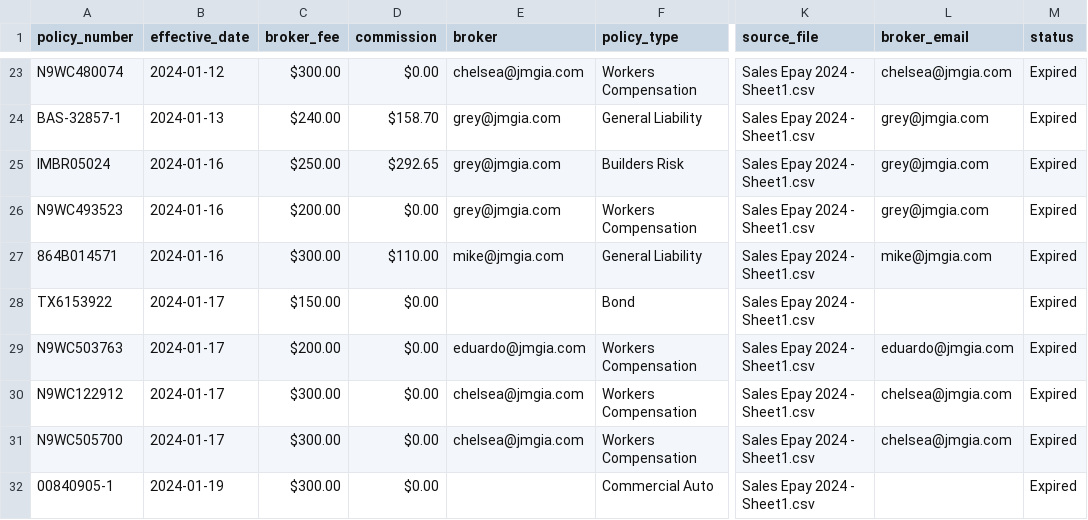
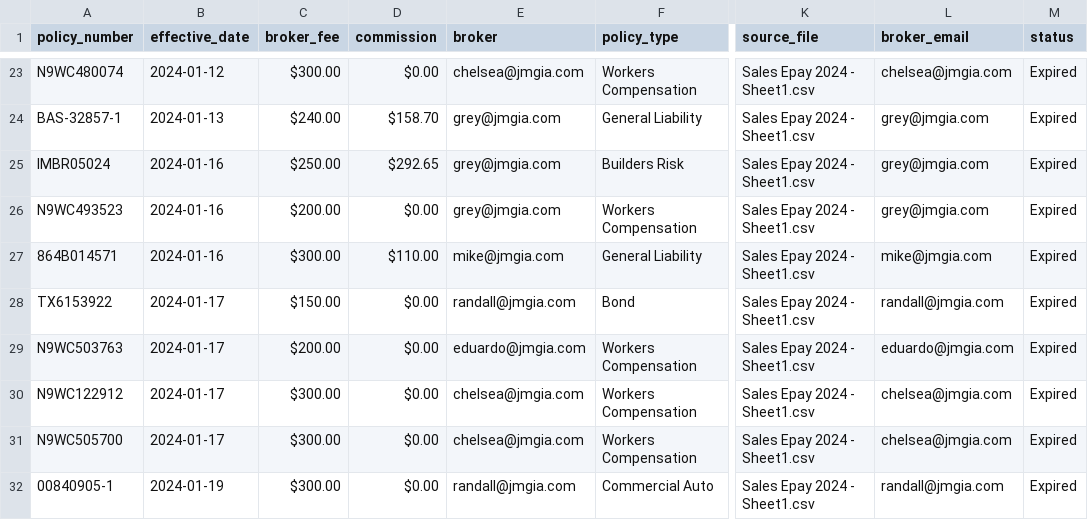
Before and after one commit to grijalva10/insurance_policy_migration, a CSV file: data/reports/valid_policies.csv, drawn as a sheet; only a part is shown, gaps mark what is left out; the diff covers the shown part only; the diff names each change by its address in the sheet, - before the commit and + after, or states it on an @@ line.

```diff
--- a/data/reports/valid_policies.csv
+++ b/data/reports/valid_policies.csv
-E28 (broker): (empty)
+E28 (broker): randall@jmgia.com
-L28 (broker_email): (empty)
+L28 (broker_email): randall@jmgia.com
-E32 (broker): (empty)
+E32 (broker): randall@jmgia.com
-L32 (broker_email): (empty)
+L32 (broker_email): randall@jmgia.com
```
Also changed, not shown: 166 edited cells elsewhere in this file.
